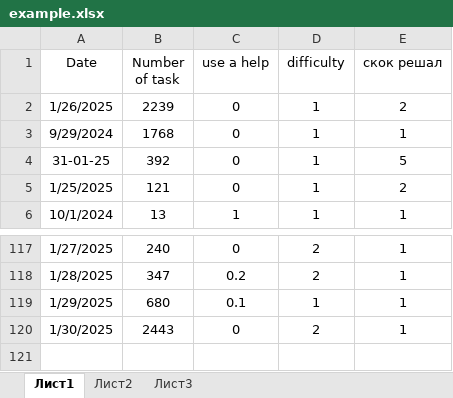
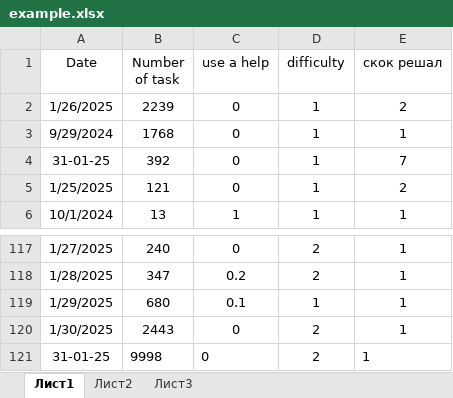
Before and after one commit to belokmaster/app_leetcode, an Excel workbook: example.xlsx, sheet Лист1, drawn as a sheet; only a part is shown, gaps mark what is left out; values as stored, in another font and other column widths than the file's, no borders; the diff names each change by its address in the sheet, - before the commit and + after, or states it on an @@ line.

Commit message:
change logic of work tasks

```diff
--- a/example.xlsx (sheet Лист1)
+++ b/example.xlsx (sheet Лист1)
-E4 (скок решал): 5
+E4 (скок решал): 7
+row 121: 31-01-25 | 9998 | 0 | 2 | 1
```
Also changed, not shown: 4 other files.
